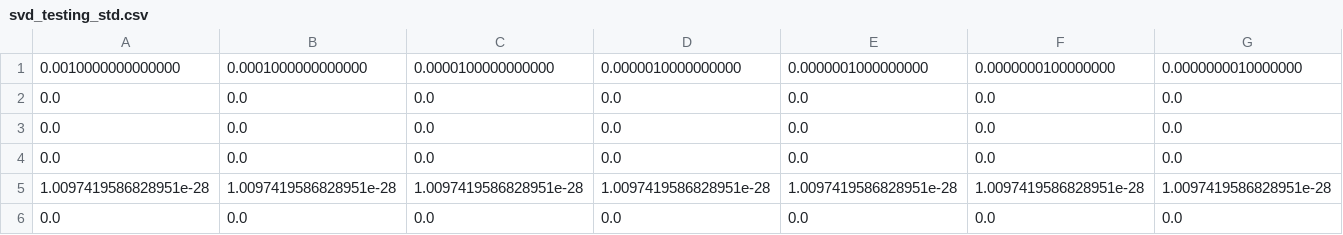
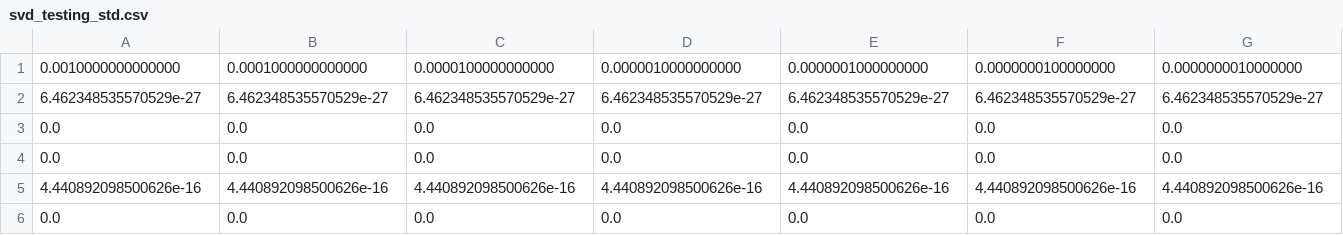
Before and after one commit to JoaoDell/MRI-study, a CSV file: examples/MPM/files/svd_testing_std.csv, drawn as a sheet; only a part is shown; removed rows and columns are numbered as before the commit, all else as after; rows hold the shown columns only; the diff names each change by its address in the sheet, - before the commit and + after, or states it on an @@ line.

```diff
--- a/examples/MPM/files/svd_testing_std.csv
+++ b/examples/MPM/files/svd_testing_std.csv
+row 2: 6.462348535570529e-27 | 6.462348535570529e-27 | 6.462348535570529e-27 | 6.462348535570529e-27 | 6.462348535570529e-27 | 6.462348535570529e-27 | 6.462348535570529e-27
+row 5: 4.440892098500626e-16 | 4.440892098500626e-16 | 4.440892098500626e-16 | 4.440892098500626e-16 | 4.440892098500626e-16 | 4.440892098500626e-16 | 4.440892098500626e-16
-row 5: 1.0097419586828951e-28 | 1.0097419586828951e-28 | 1.0097419586828951e-28 | 1.0097419586828951e-28 | 1.0097419586828951e-28 | 1.0097419586828951e-28 | 1.0097419586828951e-28
-row 6: 0.0 | 0.0 | 0.0 | 0.0 | 0.0 | 0.0 | 0.0
```
Also changed, not shown: examples/MPM/files/l_testing_std.csv, examples/MPM/files/single_peak/omega_arr_2.csv, 16 other files.
